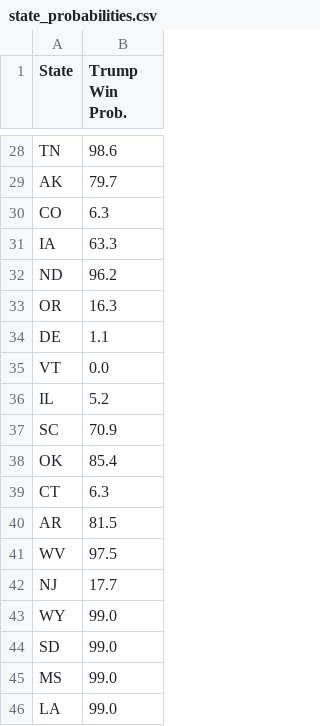
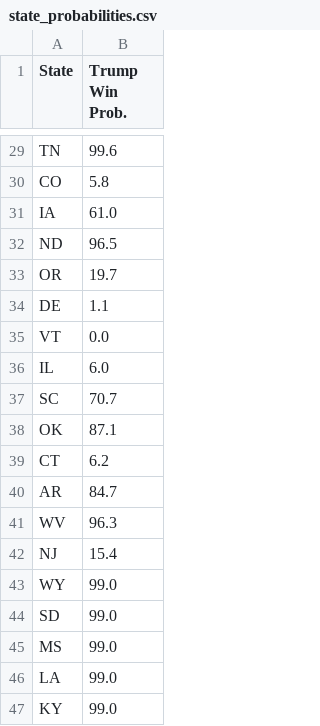
Before and after one commit to acbass49/Election2024, a CSV file: data/state_probabilities.csv, drawn as a sheet; only a part is shown, gaps mark what is left out; the shorter side is filled out with more unchanged rows; removed rows and columns are numbered as before the commit, all else as after; the diff covers the shown part only; the diff names each change by its address in the sheet, - before the commit and + after, or states it on an @@ line.

```diff
--- a/data/state_probabilities.csv
+++ b/data/state_probabilities.csv
-B29 (Trump Win Prob.): 98.6
+B29 (Trump Win Prob.): 99.6
-row 29: AK | 79.7
-B30 (Trump Win Prob.): 6.3
+B30 (Trump Win Prob.): 5.8
-B31 (Trump Win Prob.): 63.3
+B31 (Trump Win Prob.): 61.0
-B32 (Trump Win Prob.): 96.2
+B32 (Trump Win Prob.): 96.5
-B33 (Trump Win Prob.): 16.3
+B33 (Trump Win Prob.): 19.7
-B36 (Trump Win Prob.): 5.2
+B36 (Trump Win Prob.): 6.0
-B37 (Trump Win Prob.): 70.9
+B37 (Trump Win Prob.): 70.7
-B38 (Trump Win Prob.): 85.4
+B38 (Trump Win Prob.): 87.1
-B39 (Trump Win Prob.): 6.3
+B39 (Trump Win Prob.): 6.2
-B40 (Trump Win Prob.): 81.5
+B40 (Trump Win Prob.): 84.7
-B41 (Trump Win Prob.): 97.5
+B41 (Trump Win Prob.): 96.3
-B42 (Trump Win Prob.): 17.7
+B42 (Trump Win Prob.): 15.4
```
Also changed, not shown: 4 added rows, 3 removed rows and 18 edited cells elsewhere in this file, data/priors.csv, data/simulation_data.csv, 1 other file.
